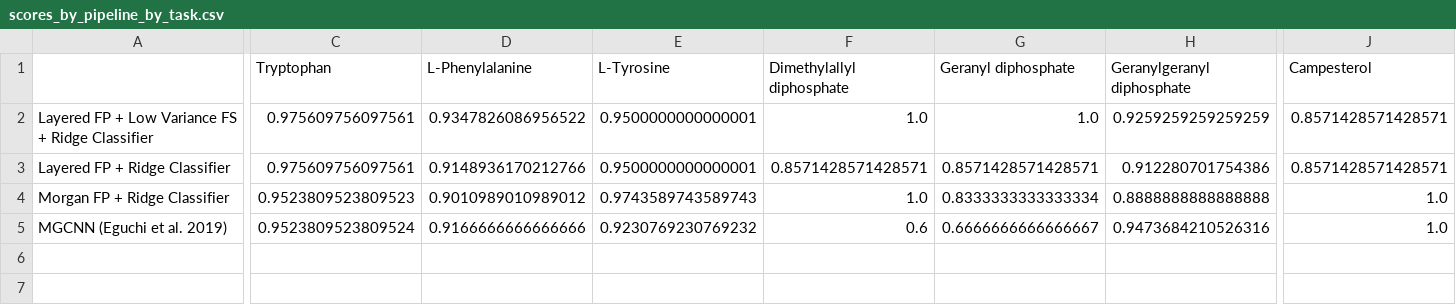
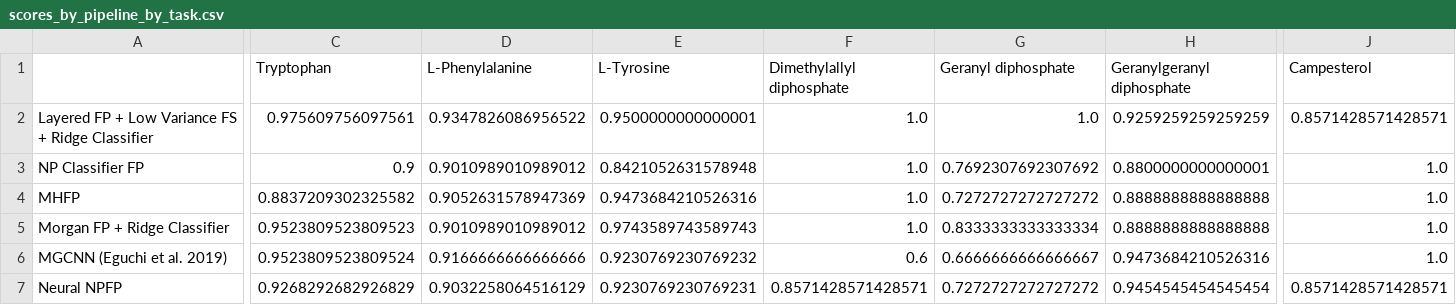
Before and after one commit to jcapels/SMPrecursorPredictor, a CSV file: models_and_datasets/analysis/results_for_new_dataset/scores_by_pipeline_by_task.csv, drawn as a sheet; only a part is shown, gaps mark what is left out; addresses are those after the commit; rows hold the shown columns only; the diff covers the shown part only; the diff names each change by its address in the sheet, - before the commit and + after, or states it on an @@ line.

Commit message:
[ADD] scripts for the new analysis

```diff
--- a/models_and_datasets/analysis/results_for_new_dataset/scores_by_pipeline_by_task.csv
+++ b/models_and_datasets/analysis/results_for_new_dataset/scores_by_pipeline_by_task.csv
+row 3: NP Classifier FP | 0.9 | 0.9010989010989012 | 0.8421052631578948 | 1.0 | 0.7692307692307692 | 0.8800000000000001 | 1.0
-A4: Layered FP + Ridge Classifier
+A4: MHFP
-C4 (Tryptophan): 0.975609756097561
+C4 (Tryptophan): 0.8837209302325582
-D4 (L-Phenylalanine): 0.9148936170212766
+D4 (L-Phenylalanine): 0.9052631578947369
-E4 (L-Tyrosine): 0.9500000000000001
+E4 (L-Tyrosine): 0.9473684210526316
-F4 (Dimethylallyl diphosphate): 0.8571428571428571
+F4 (Dimethylallyl diphosphate): 1.0
-G4 (Geranyl diphosphate): 0.8571428571428571
+G4 (Geranyl diphosphate): 0.7272727272727272
-H4 (Geranylgeranyl diphosphate): 0.912280701754386
+H4 (Geranylgeranyl diphosphate): 0.8888888888888888
-J4 (Campesterol): 0.8571428571428571
+J4 (Campesterol): 1.0
+row 7: Neural NPFP | 0.9268292682926829 | 0.9032258064516129 | 0.9230769230769231 | 0.8571428571428571 | 0.7272727272727272 | 0.9454545454545454 | 0.8571428571428571
```
Also changed, not shown: 7 edited cells elsewhere in this file, models_and_datasets/analysis/results_for_alkaloids_dataset/significant_differences.csv, models_and_datasets/analysis/results_for_new_dataset/scores_by_pipeline.csv, 25 other files.
